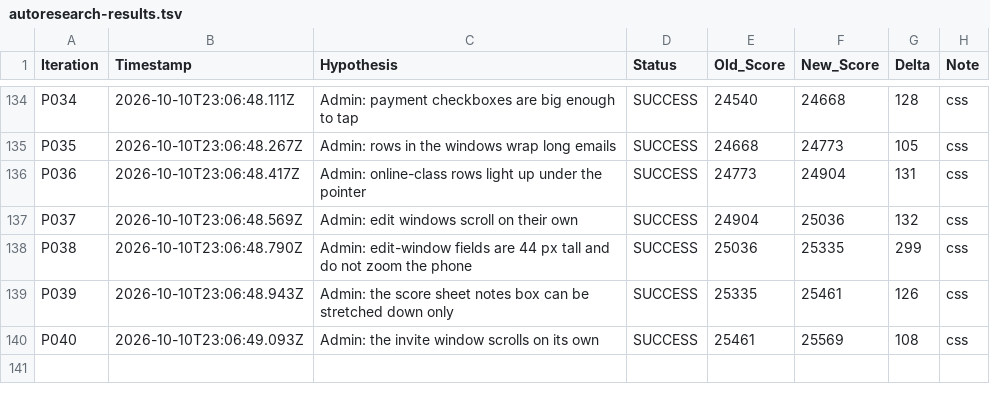
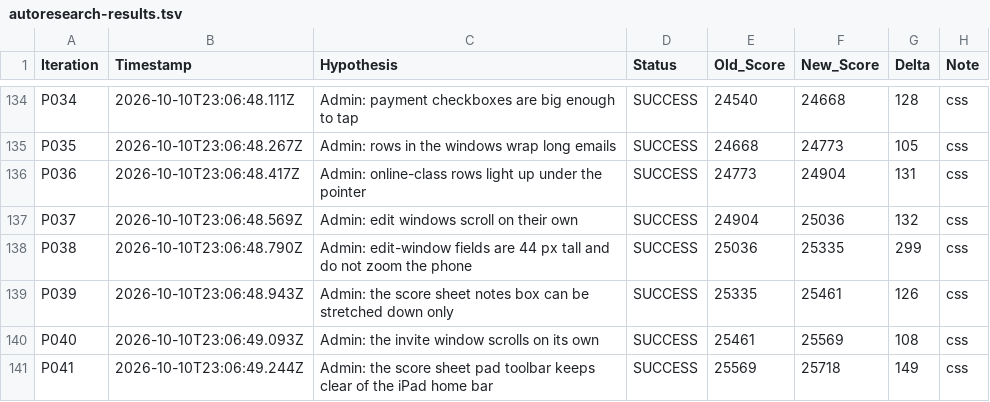
Before and after one commit to LastkingSwade/trainwithfifs-frontend, a TSV file: autoresearch-results.tsv, drawn as a sheet; only a part is shown, gaps mark what is left out.

Commit message:
perf(research-loop): P042 Admin: the score sheet pad canvas never selects or drags like an image

```diff
--- a/autoresearch-results.tsv
+++ b/autoresearch-results.tsv
@@ -140 +140,2 @@ P039	2026-10-10T23:06:48.943Z	Admin: the score sheet notes box can be stretched
 P040	2026-10-10T23:06:49.093Z	Admin: the invite window scrolls on its own	SUCCESS	25461	25569	108	css
+P041	2026-10-10T23:06:49.244Z	Admin: the score sheet pad toolbar keeps clear of the iPad home bar	SUCCESS	25569	25718	149	css
```
Also changed, not shown: 1 other file.
